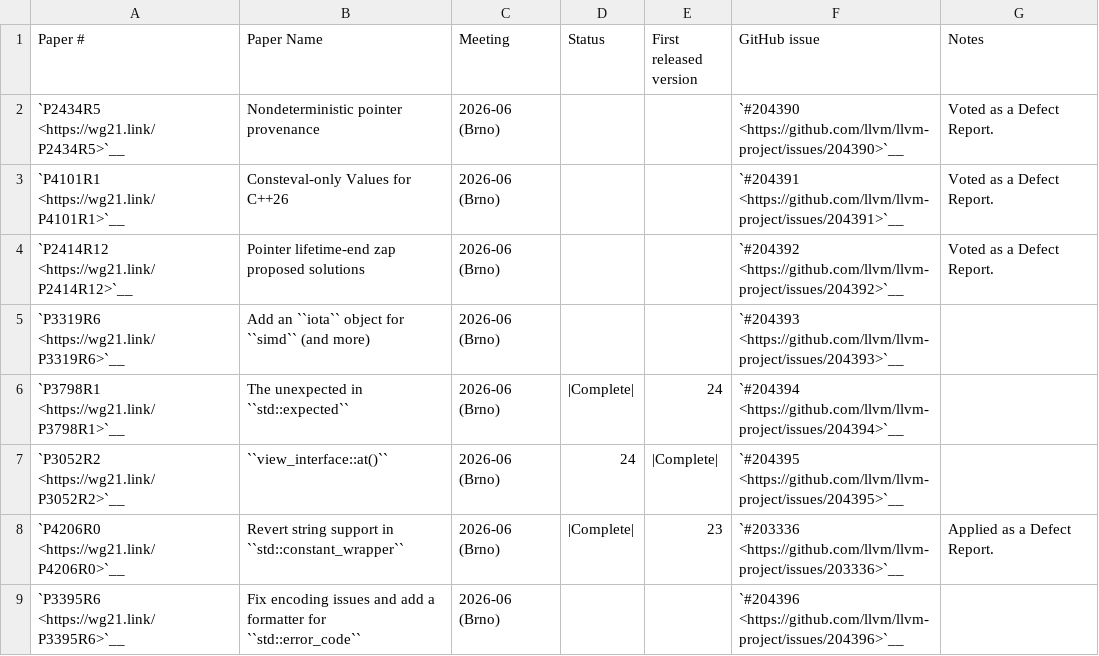
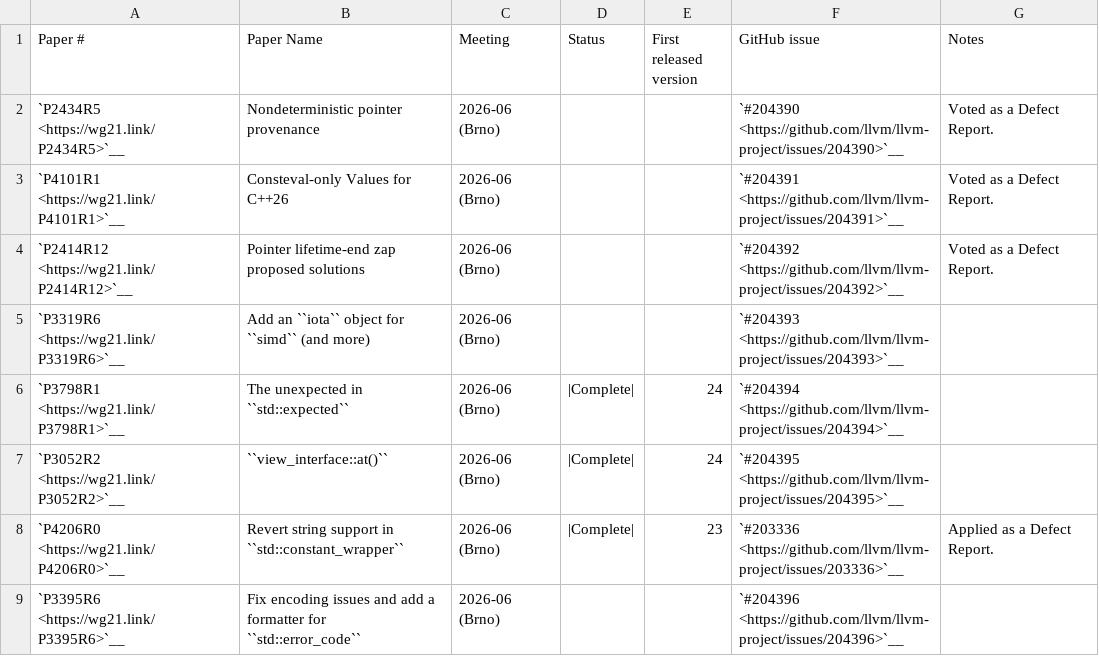
Before and after one commit to chromium-full-mirror/external_github.com_llvm_llvm-project_libcxx, a CSV file: docs/Status/Cxx29Papers.csv, drawn as a sheet; only a part is shown.

Commit message:
[libc++] Add a target to validate the conformance status CSV files (#238977)
This adds a libcxx-validate-conformance-csvs target which runs
`libcxx/utils/conformance csv validate` on all the status CSV files, to
make sure they don't get broken. Also add to the CI jobs.

NOKEYCHECK=True
GitOrigin-RevId: d8ad9d02820c00467aa0a5831b190d9e3a2670df

```diff
--- a/docs/Status/Cxx29Papers.csv
+++ b/docs/Status/Cxx29Papers.csv
@@ -6,3 +6,3 @@
 "`P3798R1 <https://wg21.link/P3798R1>`__","The unexpected in ``std::expected``","2026-06 (Brno)","|Complete|","24","`#204394 <https://github.com/llvm/llvm-project/issues/204394>`__",""
-"`P3052R2 <https://wg21.link/P3052R2>`__","``view_interface::at()``","2026-06 (Brno)","24","|Complete|","`#204395 <https://github.com/llvm/llvm-project/issues/204395>`__",""
+"`P3052R2 <https://wg21.link/P3052R2>`__","``view_interface::at()``","2026-06 (Brno)","|Complete|","24","`#204395 <https://github.com/llvm/llvm-project/issues/204395>`__",""
 "`P4206R0 <https://wg21.link/P4206R0>`__","Revert string support in ``std::constant_wrapper``","2026-06 (Brno)","|Complete|","23","`#203336 <https://github.com/llvm/llvm-project/issues/203336>`__","Applied as a Defect Report."
```
Also changed, not shown: 2 other files.
